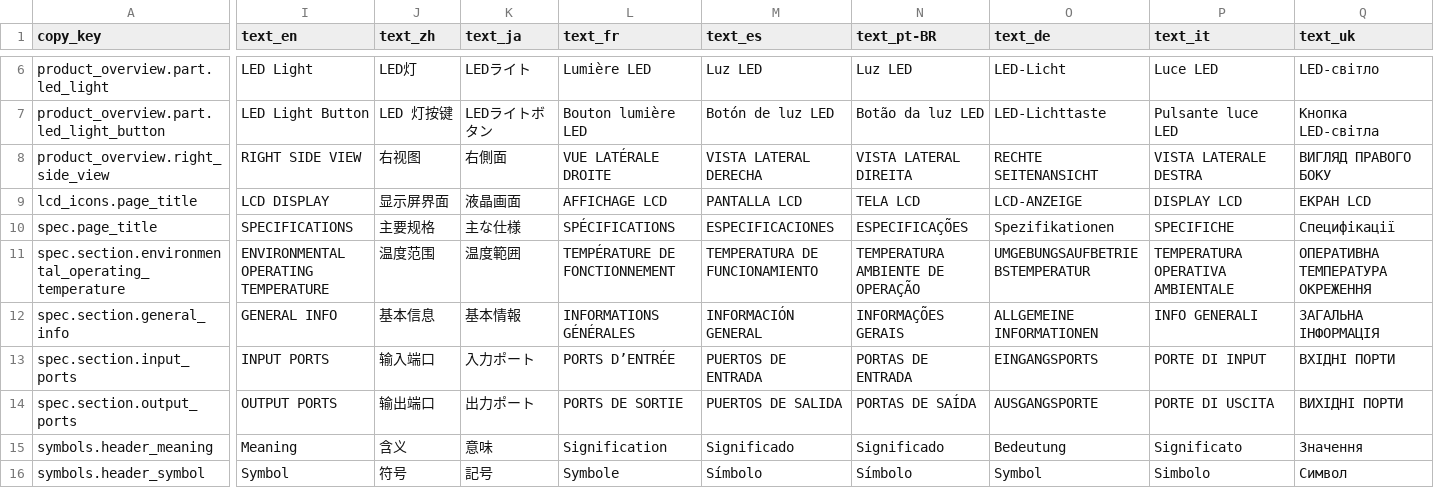
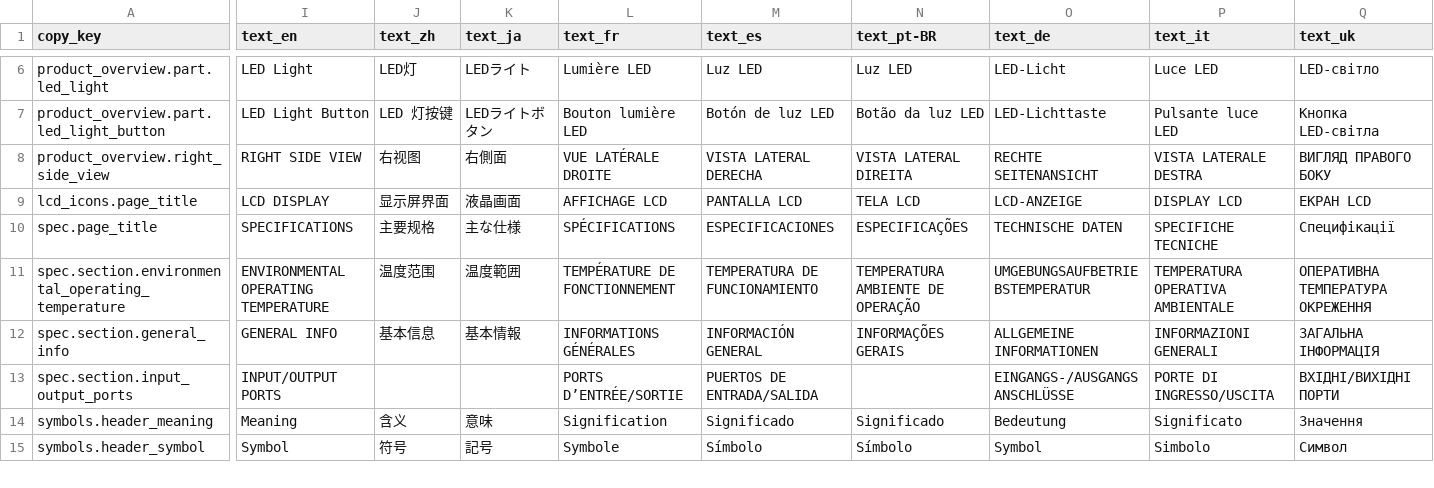
Before and after one commit to Bingboom/auto-manual, a CSV file: manual_sources/JBP-2000B/EU/en/2.0/phase2/Localized_Copy.csv, drawn as a sheet; only a part is shown, gaps mark what is left out; removed rows and columns are numbered as before the commit, all else as after; rows hold the shown columns only; the diff covers the shown part only; the diff names each change by its address in the sheet, - before the commit and + after, or states it on an @@ line.

Commit message:
fix(web): align BP and accessory EU spec tables with their prints (#1305)
Operator ruling 2026-09-27: on the routes with an approved print, the
values, structure and labels of the Web spec table follow the print, and
the formatting keeps the house rules. Every edit is frozen-source data.

- JBP-2000B/EU (en/fr/es/de/it) and JBP-3600A/EU/en: the two DC
  expansion rows share one INPUT/OUTPUT PORTS section, titled as each
  print block sets it (JBP-2000B PDF pages 12/20/28/36/44, uk 52;
  JBP-3600A pages 11/19/27/35/43). spec_titles.csv, Localized_Copy.csv
  and Manual_Copy_Source.csv hold one merged title row.
- JBP-2000B de: the page title is TECHNISCHE DATEN, and the printed
  "-10°C und 45°C" (a print defect) takes the reviewed "bis" (page 36).
- JBP-2000B it: the page title is SPECIFICHE TECNICHE, the first
  section is INFORMAZIONI GENERALI, and the cycle life reads "6000 cicli
  fino al 70% di capacità" instead of the English fallback (page 44).
- JBP-3600A: "IEC Code | IFpR41/136[14S4P]M/-20+40/90" (row key
  iec_code) and "DC Expansion Port (Input)" / "(Output)" (page 11).
- JA-AD600A and JS-100I: the printed page titles TECHNICAL
  SPECIFICATIONS (page 5) and TECHNICAL PARAMETERS (page 11) come from
  the spec parser's page_title_source column, so no renderer or lookup
  change reaches other models.

The source manifests re-lock every changed file, and dated README notes
record the ruling. A new test module pins the printed structure. The
JBP-3600A Web test now expects three spec tables instead of four.

Three findings stay open because they need a renderer change: the
JA-AD600A GENERAL sub-heading, the JS-100I product sub-heading, and the
JS-100I note order.

```diff
--- a/manual_sources/JBP-2000B/EU/en/2.0/phase2/Localized_Copy.csv
+++ b/manual_sources/JBP-2000B/EU/en/2.0/phase2/Localized_Copy.csv
-O10 (text_de): Spezifikationen
+O10 (text_de): TECHNISCHE DATEN
-P10 (text_it): SPECIFICHE
+P10 (text_it): SPECIFICHE TECNICHE
-P12 (text_it): INFO GENERALI
+P12 (text_it): INFORMAZIONI GENERALI
-row 13: spec.section.input_ports | INPUT PORTS | 输入端口 | 入力ポート | PORTS D’ENTRÉE | PUERTOS DE ENTRADA | PORTAS DE ENTRADA | EINGANGSPORTS | PORTE DI INPUT | ВХІДНІ ПОРТИ
-A13 (copy_key): spec.section.output_ports
+A13 (copy_key): spec.section.input_output_ports
-I13 (text_en): OUTPUT PORTS
+I13 (text_en): INPUT/OUTPUT PORTS
-J13 (text_zh): 输出端口
+J13 (text_zh): (empty)
-K13 (text_ja): 出力ポート
+K13 (text_ja): (empty)
-L13 (text_fr): PORTS DE SORTIE
+L13 (text_fr): PORTS D’ENTRÉE/SORTIE
-M13 (text_es): PUERTOS DE SALIDA
+M13 (text_es): PUERTOS DE ENTRADA/SALIDA
-N13 (text_pt-BR): PORTAS DE SAÍDA
+N13 (text_pt-BR): (empty)
-O13 (text_de): AUSGANGSPORTE
+O13 (text_de): EINGANGS-/AUSGANGSANSCHLÜSSE
-P13 (text_it): PORTE DI USCITA
+P13 (text_it): PORTE DI INGRESSO/USCITA
-Q13 (text_uk): ВИХІДНІ ПОРТИ
+Q13 (text_uk): ВХІДНІ/ВИХІДНІ ПОРТИ
```
Also changed, not shown: 1 edited cell elsewhere in this file, manual_sources/JBP-2000B/EU/en/2.0/phase2/Manual_Copy_Source.csv, manual_sources/JBP-2000B/EU/en/2.0/phase2/spec_titles.csv, 17 other files.
